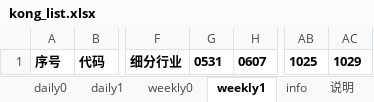
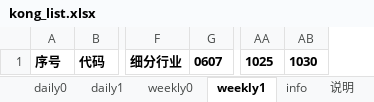
Before and after one commit to aixingkong/view, an Excel workbook: kong_list.xlsx, sheet weekly1, drawn as a sheet; only a part is shown, gaps mark what is left out; values as stored, in another font and other column widths than the file's, no borders; removed rows and columns are numbered as before the commit, all else as after; the diff names each change by its address in the sheet, - before the commit and + after, or states it on an @@ line.

```diff
--- a/kong_list.xlsx (sheet weekly1)
+++ b/kong_list.xlsx (sheet weekly1)
-column G, row 1: 0531
-column AC, row 1: 1029
+column AB, row 1: 1030
```
Also changed, not shown: sheet info, sheet weekly0, sheet daily0, sheet daily1, 2 other files.
